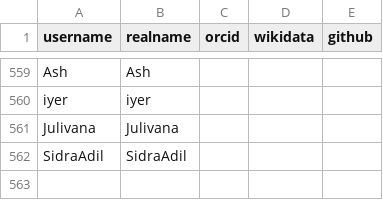
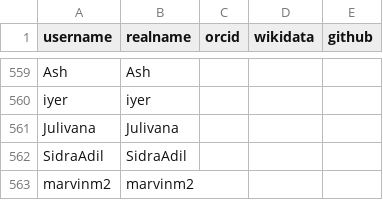
Before and after one commit to marvinm2/sandbox-wp.gh.io, a CSV file: scripts/author_list.csv, drawn as a sheet; only a part is shown, gaps mark what is left out; the diff names each change by its address in the sheet, - before the commit and + after, or states it on an @@ line.

```diff
--- a/scripts/author_list.csv
+++ b/scripts/author_list.csv
+row 563: marvinm2 | marvinm2
```
Also changed, not shown: 12 other files.
